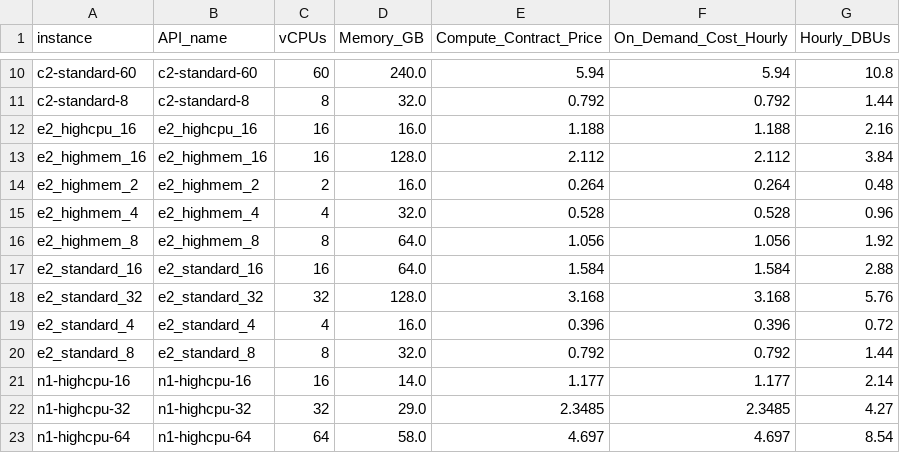
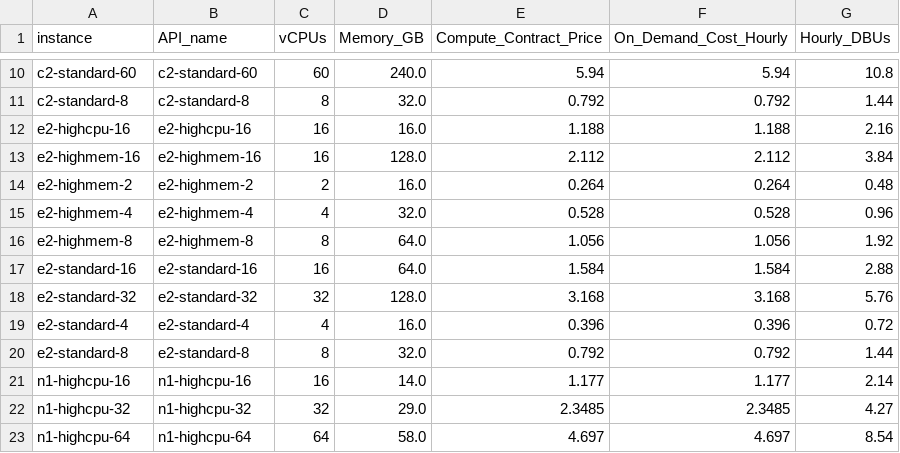
Before and after one commit to databrickslabs/overwatch, a CSV file: src/main/resources/Gcp_Instance_Details.csv, drawn as a sheet; only a part is shown, gaps mark what is left out.

```diff
--- a/src/main/resources/Gcp_Instance_Details.csv
+++ b/src/main/resources/Gcp_Instance_Details.csv
@@ -11,11 +11,11 @@ c2-standard-60,c2-standard-60,60,240.0,5.94,5.94,10.8
 c2-standard-8,c2-standard-8,8,32.0,0.792,0.792,1.44
-e2_highcpu_16,e2_highcpu_16,16,16.0,1.188,1.188,2.16
-e2_highmem_16,e2_highmem_16,16,128.0,2.112,2.112,3.84
-e2_highmem_2,e2_highmem_2,2,16.0,0.264,0.264,0.48
-e2_highmem_4,e2_highmem_4,4,32.0,0.528,0.528,0.96
-e2_highmem_8,e2_highmem_8,8,64.0,1.056,1.056,1.92
-e2_standard_16,e2_standard_16,16,64.0,1.584,1.584,2.88
-e2_standard_32,e2_standard_32,32,128.0,3.168,3.168,5.76
-e2_standard_4,e2_standard_4,4,16.0,0.396,0.396,0.72
-e2_standard_8,e2_standard_8,8,32.0,0.792,0.792,1.44
+e2-highcpu-16,e2-highcpu-16,16,16.0,1.188,1.188,2.16
+e2-highmem-16,e2-highmem-16,16,128.0,2.112,2.112,3.84
+e2-highmem-2,e2-highmem-2,2,16.0,0.264,0.264,0.48
+e2-highmem-4,e2-highmem-4,4,32.0,0.528,0.528,0.96
+e2-highmem-8,e2-highmem-8,8,64.0,1.056,1.056,1.92
+e2-standard-16,e2-standard-16,16,64.0,1.584,1.584,2.88
+e2-standard-32,e2-standard-32,32,128.0,3.168,3.168,5.76
+e2-standard-4,e2-standard-4,4,16.0,0.396,0.396,0.72
+e2-standard-8,e2-standard-8,8,32.0,0.792,0.792,1.44
 n1-highcpu-16,n1-highcpu-16,16,14.0,1.177,1.177,2.14
```
Also changed, not shown: 6 other files.
